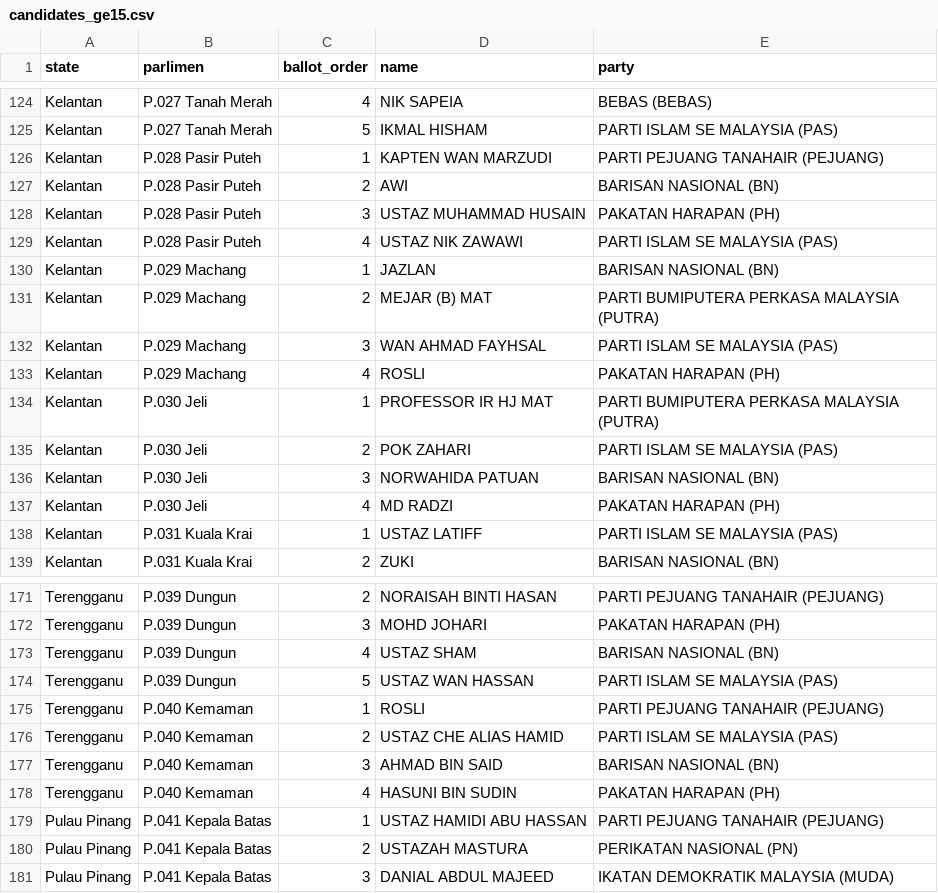
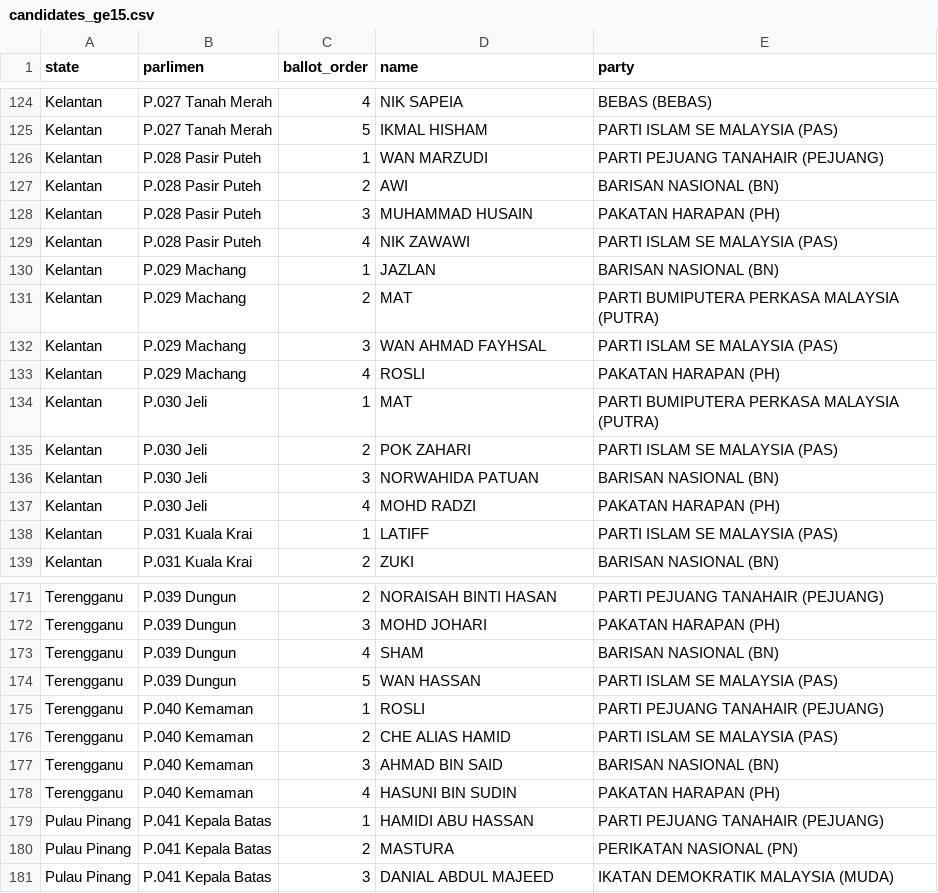
Before and after one commit to Thevesh/analysis-election-msia, a CSV file: data/candidates_ge15.csv, drawn as a sheet; only a part is shown, gaps mark what is left out; the diff covers the shown part only.

Commit message:
fix: tidy up candidate names (pending 1 more round)

```diff
--- a/data/candidates_ge15.csv
+++ b/data/candidates_ge15.csv
@@ -125,15 +125,15 @@ Kelantan,P.027 Tanah Merah,4,NIK SAPEIA,BEBAS (BEBAS)
 Kelantan,P.027 Tanah Merah,5,IKMAL HISHAM,PARTI ISLAM SE MALAYSIA (PAS)
-Kelantan,P.028 Pasir Puteh,1,KAPTEN WAN MARZUDI,PARTI PEJUANG TANAHAIR (PEJUANG)
+Kelantan,P.028 Pasir Puteh,1,WAN MARZUDI,PARTI PEJUANG TANAHAIR (PEJUANG)
 Kelantan,P.028 Pasir Puteh,2,AWI,BARISAN NASIONAL (BN)
-Kelantan,P.028 Pasir Puteh,3,USTAZ MUHAMMAD HUSAIN,PAKATAN HARAPAN (PH)
-Kelantan,P.028 Pasir Puteh,4,USTAZ NIK ZAWAWI,PARTI ISLAM SE MALAYSIA (PAS)
+Kelantan,P.028 Pasir Puteh,3,MUHAMMAD HUSAIN,PAKATAN HARAPAN (PH)
+Kelantan,P.028 Pasir Puteh,4,NIK ZAWAWI,PARTI ISLAM SE MALAYSIA (PAS)
 Kelantan,P.029 Machang,1,JAZLAN,BARISAN NASIONAL (BN)
-Kelantan,P.029 Machang,2,MEJAR (B) MAT,PARTI BUMIPUTERA PERKASA MALAYSIA (PUTRA)
+Kelantan,P.029 Machang,2,MAT,PARTI BUMIPUTERA PERKASA MALAYSIA (PUTRA)
 Kelantan,P.029 Machang,3,WAN AHMAD FAYHSAL,PARTI ISLAM SE MALAYSIA (PAS)
 Kelantan,P.029 Machang,4,ROSLI,PAKATAN HARAPAN (PH)
-Kelantan,P.030 Jeli,1,PROFESSOR IR HJ MAT,PARTI BUMIPUTERA PERKASA MALAYSIA (PUTRA)
+Kelantan,P.030 Jeli,1,MAT,PARTI BUMIPUTERA PERKASA MALAYSIA (PUTRA)
 Kelantan,P.030 Jeli,2,POK ZAHARI,PARTI ISLAM SE MALAYSIA (PAS)
 Kelantan,P.030 Jeli,3,NORWAHIDA PATUAN,BARISAN NASIONAL (BN)
-Kelantan,P.030 Jeli,4,MD RADZI,PAKATAN HARAPAN (PH)
-Kelantan,P.031 Kuala Krai,1,USTAZ LATIFF,PARTI ISLAM SE MALAYSIA (PAS)
+Kelantan,P.030 Jeli,4,MOHD RADZI,PAKATAN HARAPAN (PH)
+Kelantan,P.031 Kuala Krai,1,LATIFF,PARTI ISLAM SE MALAYSIA (PAS)
 Kelantan,P.031 Kuala Krai,2,ZUKI,BARISAN NASIONAL (BN)
@@ -172,10 +172,10 @@ Terengganu,P.039 Dungun,2,NORAISAH BINTI HASAN,PARTI PEJUANG TANAHAIR (PEJUANG)
 Terengganu,P.039 Dungun,3,MOHD JOHARI,PAKATAN HARAPAN (PH)
-Terengganu,P.039 Dungun,4,USTAZ SHAM,BARISAN NASIONAL (BN)
-Terengganu,P.039 Dungun,5,USTAZ WAN HASSAN,PARTI ISLAM SE MALAYSIA (PAS)
+Terengganu,P.039 Dungun,4,SHAM,BARISAN NASIONAL (BN)
+Terengganu,P.039 Dungun,5,WAN HASSAN,PARTI ISLAM SE MALAYSIA (PAS)
 Terengganu,P.040 Kemaman,1,ROSLI,PARTI PEJUANG TANAHAIR (PEJUANG)
-Terengganu,P.040 Kemaman,2,USTAZ CHE ALIAS HAMID,PARTI ISLAM SE MALAYSIA (PAS)
+Terengganu,P.040 Kemaman,2,CHE ALIAS HAMID,PARTI ISLAM SE MALAYSIA (PAS)
 Terengganu,P.040 Kemaman,3,AHMAD BIN SAID,BARISAN NASIONAL (BN)
 Terengganu,P.040 Kemaman,4,HASUNI BIN SUDIN,PAKATAN HARAPAN (PH)
-Pulau Pinang,P.041 Kepala Batas,1,USTAZ HAMIDI ABU HASSAN,PARTI PEJUANG TANAHAIR (PEJUANG)
-Pulau Pinang,P.041 Kepala Batas,2,USTAZAH MASTURA,PERIKATAN NASIONAL (PN)
+Pulau Pinang,P.041 Kepala Batas,1,HAMIDI ABU HASSAN,PARTI PEJUANG TANAHAIR (PEJUANG)
+Pulau Pinang,P.041 Kepala Batas,2,MASTURA,PERIKATAN NASIONAL (PN)
 Pulau Pinang,P.041 Kepala Batas,3,DANIAL ABDUL MAJEED,IKATAN DEMOKRATIK MALAYSIA (MUDA)
```
Also changed, not shown: 68 edited cells elsewhere in this file, data/candidates_ge12.csv, data/candidates_ge13.csv, 1 other file.
